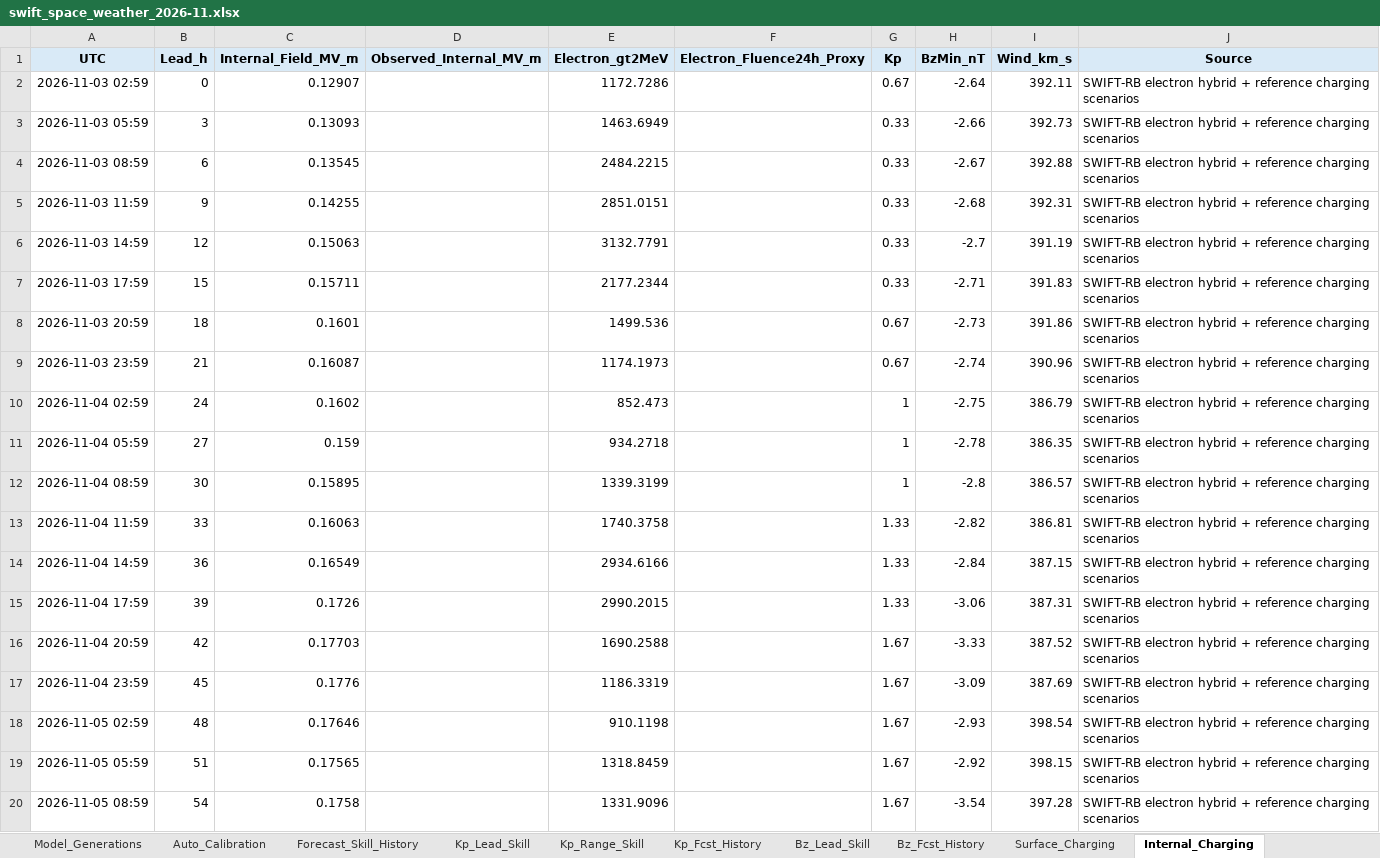
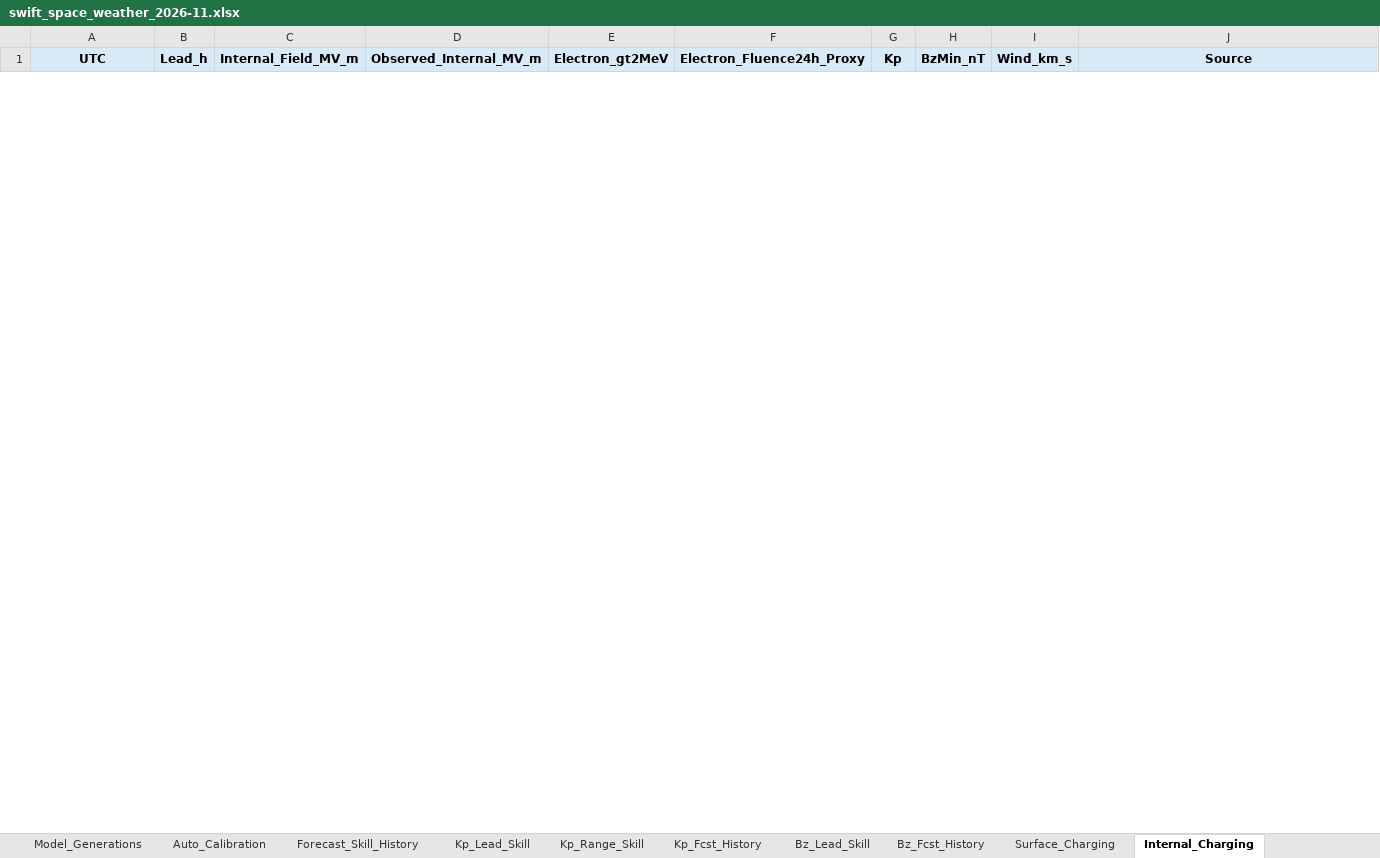
Before and after one commit to sgsy4c2zh7-tech/GEO-SAT-Thread, an Excel workbook: docs/reports/swift_space_weather_2026-11.xlsx, sheet Internal_Charging, drawn as a sheet; only a part is shown; values as stored, in another font and other column widths than the file's, no borders; charts and pictures not drawn; removed rows and columns are numbered as before the commit, all else as after; the diff covers the shown part only; the diff names each change by its address in the sheet, - before the commit and + after, or states it on an @@ line.

```diff
--- a/docs/reports/swift_space_weather_2026-11.xlsx (sheet Internal_Charging)
+++ b/docs/reports/swift_space_weather_2026-11.xlsx (sheet Internal_Charging)
-row 2: 2026-11-03 02:59 | 0 | 0.12907 |  | 1172.7286 |  | 0.67 | -2.64 | 392.11 | SWIFT-RB electron hybrid + reference charging scenarios
-row 3: 2026-11-03 05:59 | 3 | 0.13093 |  | 1463.6949 |  | 0.33 | -2.66 | 392.73 | SWIFT-RB electron hybrid + reference charging scenarios
-row 4: 2026-11-03 08:59 | 6 | 0.13545 |  | 2484.2215 |  | 0.33 | -2.67 | 392.88 | SWIFT-RB electron hybrid + reference charging scenarios
-row 5: 2026-11-03 11:59 | 9 | 0.14255 |  | 2851.0151 |  | 0.33 | -2.68 | 392.31 | SWIFT-RB electron hybrid + reference charging scenarios
-row 6: 2026-11-03 14:59 | 12 | 0.15063 |  | 3132.7791 |  | 0.33 | -2.7 | 391.19 | SWIFT-RB electron hybrid + reference charging scenarios
-row 7: 2026-11-03 17:59 | 15 | 0.15711 |  | 2177.2344 |  | 0.33 | -2.71 | 391.83 | SWIFT-RB electron hybrid + reference charging scenarios
-row 8: 2026-11-03 20:59 | 18 | 0.1601 |  | 1499.536 |  | 0.67 | -2.73 | 391.86 | SWIFT-RB electron hybrid + reference charging scenarios
-row 9: 2026-11-03 23:59 | 21 | 0.16087 |  | 1174.1973 |  | 0.67 | -2.74 | 390.96 | SWIFT-RB electron hybrid + reference charging scenarios
-row 10: 2026-11-04 02:59 | 24 | 0.1602 |  | 852.473 |  | 1 | -2.75 | 386.79 | SWIFT-RB electron hybrid + reference charging scenarios
-row 11: 2026-11-04 05:59 | 27 | 0.159 |  | 934.2718 |  | 1 | -2.78 | 386.35 | SWIFT-RB electron hybrid + reference charging scenarios
-row 12: 2026-11-04 08:59 | 30 | 0.15895 |  | 1339.3199 |  | 1 | -2.8 | 386.57 | SWIFT-RB electron hybrid + reference charging scenarios
-row 13: 2026-11-04 11:59 | 33 | 0.16063 |  | 1740.3758 |  | 1.33 | -2.82 | 386.81 | SWIFT-RB electron hybrid + reference charging scenarios
-row 14: 2026-11-04 14:59 | 36 | 0.16549 |  | 2934.6166 |  | 1.33 | -2.84 | 387.15 | SWIFT-RB electron hybrid + reference charging scenarios
-row 15: 2026-11-04 17:59 | 39 | 0.1726 |  | 2990.2015 |  | 1.33 | -3.06 | 387.31 | SWIFT-RB electron hybrid + reference charging scenarios
-row 16: 2026-11-04 20:59 | 42 | 0.17703 |  | 1690.2588 |  | 1.67 | -3.33 | 387.52 | SWIFT-RB electron hybrid + reference charging scenarios
-row 17: 2026-11-04 23:59 | 45 | 0.1776 |  | 1186.3319 |  | 1.67 | -3.09 | 387.69 | SWIFT-RB electron hybrid + reference charging scenarios
-row 18: 2026-11-05 02:59 | 48 | 0.17646 |  | 910.1198 |  | 1.67 | -2.93 | 398.54 | SWIFT-RB electron hybrid + reference charging scenarios
-row 19: 2026-11-05 05:59 | 51 | 0.17565 |  | 1318.8459 |  | 1.67 | -2.92 | 398.15 | SWIFT-RB electron hybrid + reference charging scenarios
-row 20: 2026-11-05 08:59 | 54 | 0.1758 |  | 1331.9096 |  | 1.67 | -3.54 | 397.28 | SWIFT-RB electron hybrid + reference charging scenarios
```
Also changed, not shown: 25 added rows and 6 removed rows elsewhere in this sheet, sheet ENLIL_Earth, sheet ENLIL_Verification, sheet Coronal_Holes, sheet Wind_Fcst_History, sheet Wind_Forecast_3d, sheet Research_Metrics, 21 more sheets, charts or pictures, 54 other files.
